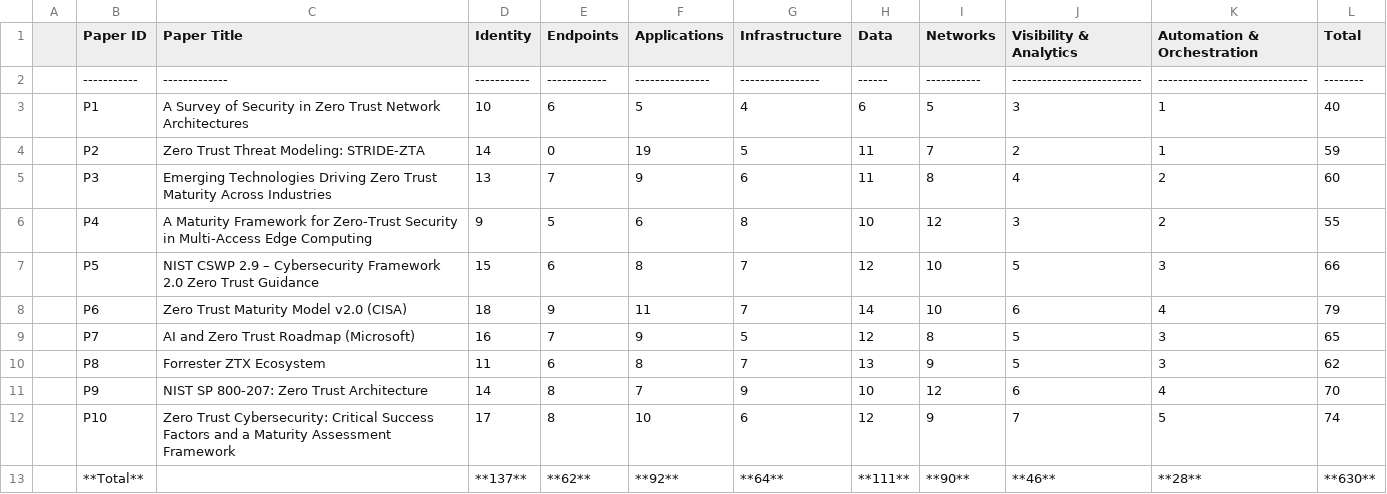
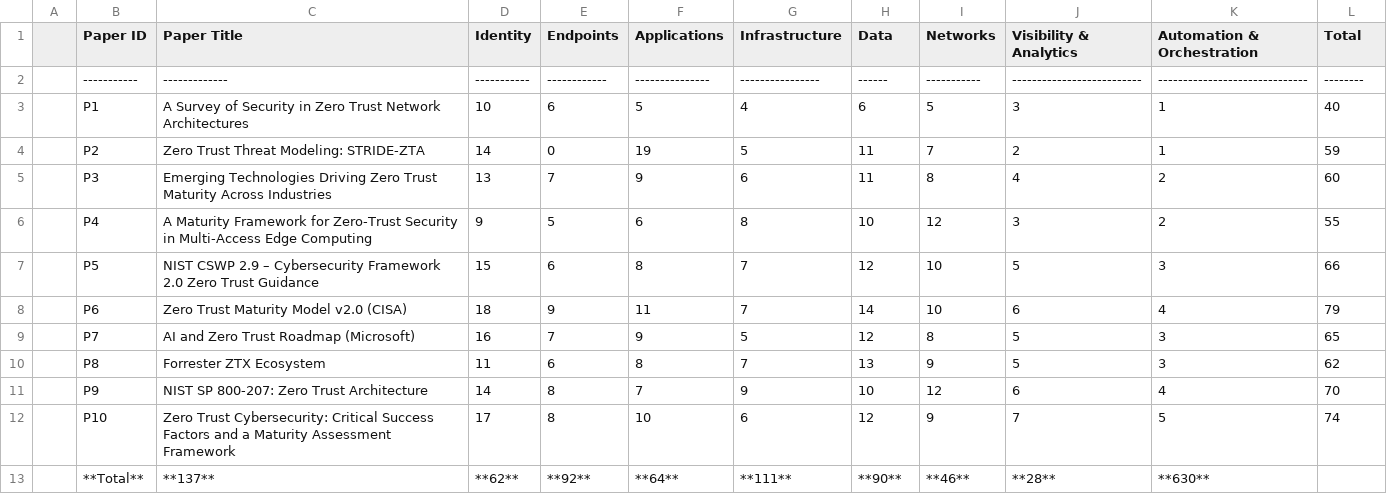
Before and after one commit to ParthKadiya/Zero_Trust_Readiness_Index_Group-2_CSM, a CSV file: data/Paper_Dimensions_Frequency_Table.csv, drawn as a sheet.

Commit message:
Update Paper_Dimensions_Frequency_Table.csv

```diff
--- a/data/Paper_Dimensions_Frequency_Table.csv
+++ b/data/Paper_Dimensions_Frequency_Table.csv
@@ -12,2 +12,2 @@
 | P10 | Zero Trust Cybersecurity: Critical Success Factors and a Maturity Assessment Framework | 17 | 8 | 10 | 6 | 12 | 9 | 7 | 5 | 74 |
-| **Total** |  | **137** | **62** | **92** | **64** | **111** | **90** | **46** | **28** | **630** |
+| **Total** |  **137** | **62** | **92** | **64** | **111** | **90** | **46** | **28** | **630** |
```
